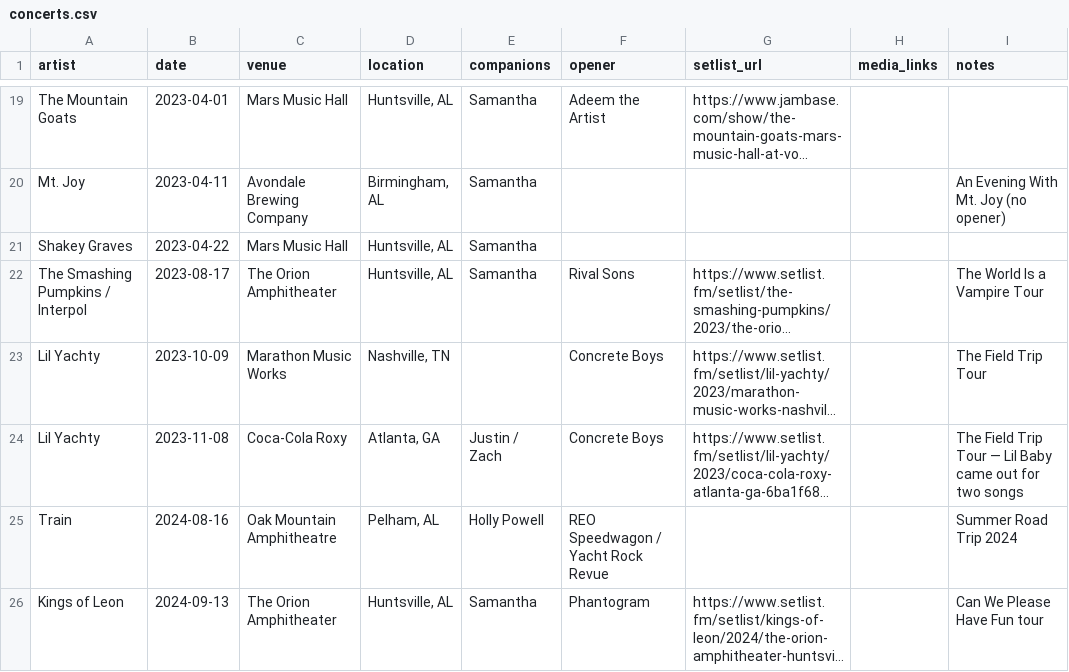
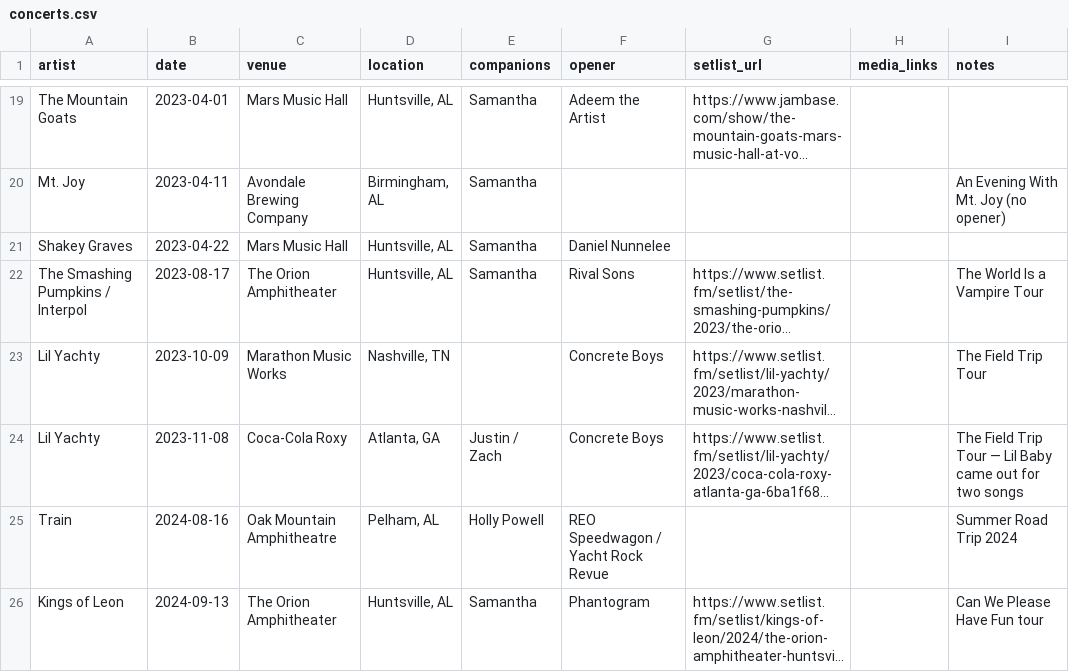
Before and after one commit to jacobrozell/Concert-Buddy, a CSV file: concerts.csv, drawn as a sheet; only a part is shown, gaps mark what is left out; long unchanged cells end in …; the diff names each change by its address in the sheet, - before the commit and + after, or states it on an @@ line.

```diff
--- a/concerts.csv
+++ b/concerts.csv
-F21 (opener): (empty)
+F21 (opener): Daniel Nunnelee
```
Also changed, not shown: artists.csv, 36 other files.
